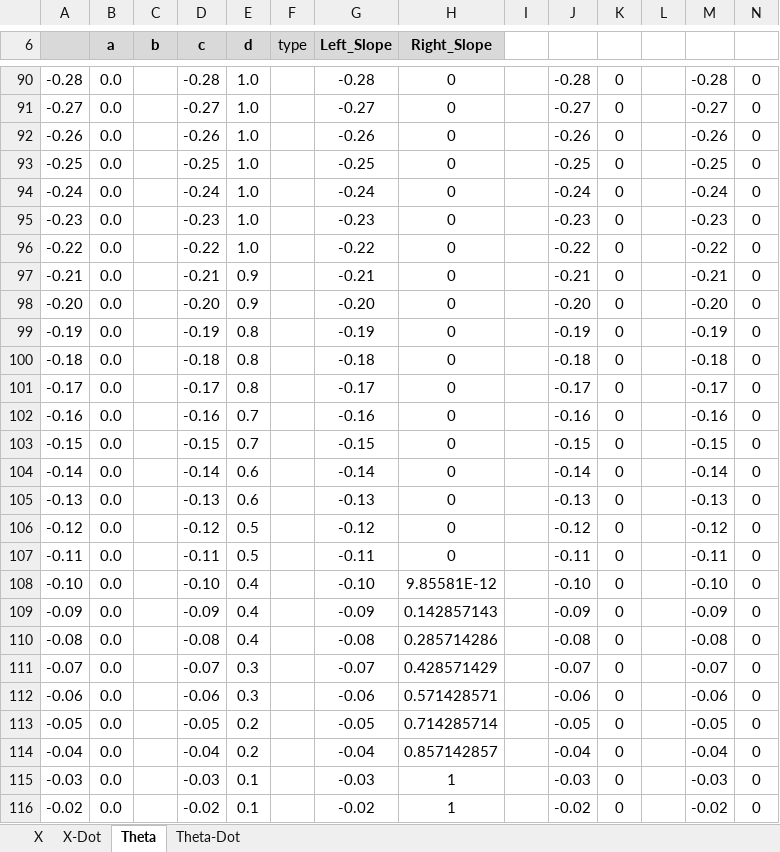
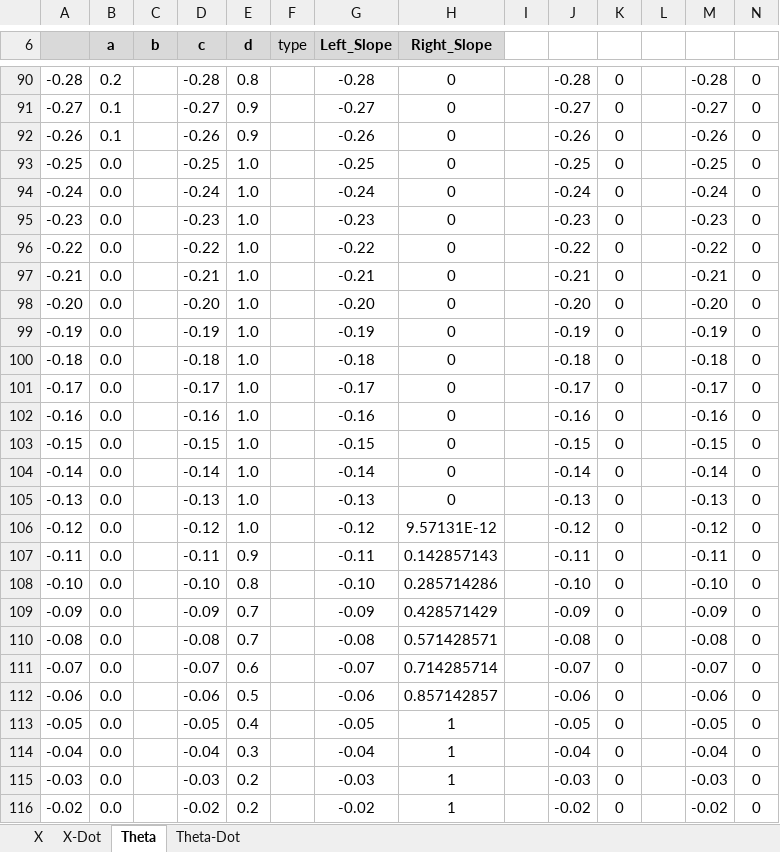
Before and after one commit to SLAIAX/AIAss2, an Excel workbook: Fuzzy_Sets_Viewer.xlsx, sheet Theta, drawn as a sheet; only a part is shown, gaps mark what is left out; values as stored, in another font and other column widths than the file's, no borders; charts and pictures not drawn; the diff covers the shown part only; the diff names each change by its address in the sheet, - before the commit and + after, or states it on an @@ line.

Commit message:
Changed theta ruleset

```diff
--- a/Fuzzy_Sets_Viewer.xlsx (sheet Theta)
+++ b/Fuzzy_Sets_Viewer.xlsx (sheet Theta)
-B90 (a): 0.0
+B90 (a): 0.2
-E90 (d): 1.0
+E90 (d): 0.8
-B91:B92 (a): 0.0
+B91:B92 (a): 0.1
-E91:E92 (d): 1.0
+E91:E92 (d): 0.9
-E97:E98 (d): 0.9
+E97:E98 (d): 1.0
-E99:E101 (d): 0.8
+E99:E101 (d): 1.0
-E102:E103 (d): 0.7
+E102:E103 (d): 1.0
-E104:E105 (d): 0.6
+E104:E105 (d): 1.0
-E106 (d): 0.5
+E106 (d): 1.0
-H106 (Right_Slope): 0
+H106 (Right_Slope): 9.57131E-12
-E107 (d): 0.5
+E107 (d): 0.9
-H107 (Right_Slope): 0
+H107 (Right_Slope): 0.142857143
-E108 (d): 0.4
+E108 (d): 0.8
-H108 (Right_Slope): 9.85581E-12
+H108 (Right_Slope): 0.285714286
-E109:E110 (d): 0.4
+E109:E110 (d): 0.7
-H109 (Right_Slope): 0.142857143
+H109 (Right_Slope): 0.428571429
-H110 (Right_Slope): 0.285714286
+H110 (Right_Slope): 0.571428571
-E111 (d): 0.3
+E111 (d): 0.6
-H111 (Right_Slope): 0.428571429
+H111 (Right_Slope): 0.714285714
-E112 (d): 0.3
+E112 (d): 0.5
-H112 (Right_Slope): 0.571428571
+H112 (Right_Slope): 0.857142857
-E113 (d): 0.2
+E113 (d): 0.4
-H113 (Right_Slope): 0.714285714
+H113 (Right_Slope): 1
-E114 (d): 0.2
+E114 (d): 0.3
-H114 (Right_Slope): 0.857142857
+H114 (Right_Slope): 1
-E115:E116 (d): 0.1
+E115:E116 (d): 0.2
```
Also changed, not shown: 141 edited cells elsewhere in this sheet, sheet Theta-Dot, charts or pictures, 3 other files.
